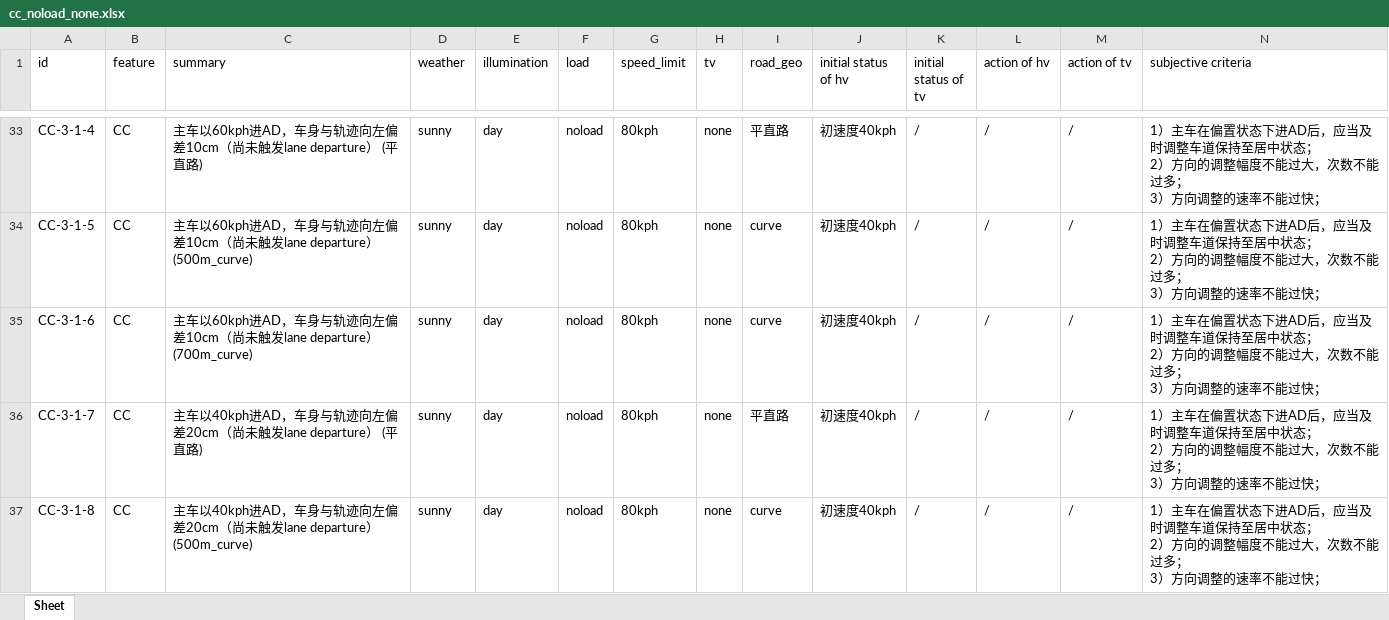
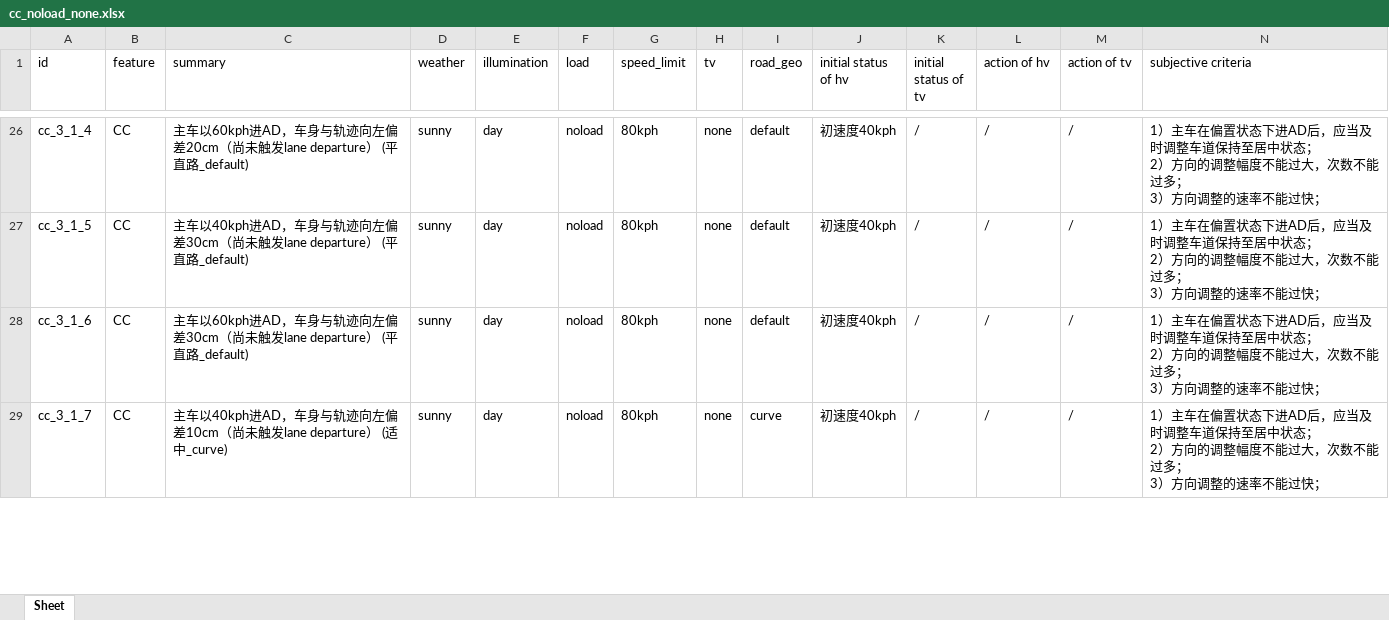
Before and after one commit to eden-cheng/case_lib, an Excel workbook: concrete_case/cc_noload_none.xlsx, sheet Sheet, drawn as a sheet; only a part is shown, gaps mark what is left out; values as stored, in another font and other column widths than the file's, no borders; removed rows and columns are numbered as before the commit, all else as after; rows hold the shown columns only; ↵ is a line break in a cell; the diff covers the shown part only; the diff names each change by its address in the sheet, - before the commit and + after, or states it on an @@ line.

```diff
--- a/concrete_case/cc_noload_none.xlsx (sheet Sheet)
+++ b/concrete_case/cc_noload_none.xlsx (sheet Sheet)
-A26 (id): CC-3-1-4
+A26 (id): cc_3_1_4
-C26 (summary): …向左偏差10cm（尚未触发lane departure） (平直路)
+C26 (summary): …向左偏差20cm（尚未触发lane departure） (平直路_default)
-I26 (road_geo): 平直路
+I26 (road_geo): default
-A27 (id): CC-3-1-5
+A27 (id): cc_3_1_5
-C27 (summary): 主车以60kph进AD，车身与轨迹向左偏差10cm（尚未触发lane departure） (500m_curve)
+C27 (summary): 主车以40kph进AD，车身与轨迹向左偏差30cm（尚未触发lane departure） (平直路_default)
-I27:I28 (road_geo): curve
+I27:I28 (road_geo): default
-A28 (id): CC-3-1-6
+A28 (id): cc_3_1_6
-C28 (summary): …向左偏差10cm（尚未触发lane departure） (700m_curve)
+C28 (summary): …向左偏差30cm（尚未触发lane departure） (平直路_default)
-row 36: CC-3-1-7 | CC | 主车以40kph进AD，车身与轨迹向左偏差20cm（尚未触发lane departure） (平直路) | sunny | day | noload | 80kph | none | 平直路 | 初速度40kph | / | / | / | 1）主车在偏置状态下进AD后，应当及时调整车道保持至居中状态； ↵ 2）方向的调整幅度不能过大，次数不能过多； ↵ 3）方向调整的速率不能过快；
-A29 (id): CC-3-1-8
+A29 (id): cc_3_1_7
-C29 (summary): …向左偏差20cm（尚未触发lane departure） (500m_curve)
+C29 (summary): …向左偏差10cm（尚未触发lane departure） (适中_curve)
```
Also changed, not shown: 19 removed rows and 91 edited cells elsewhere in this sheet, 10 other files.
